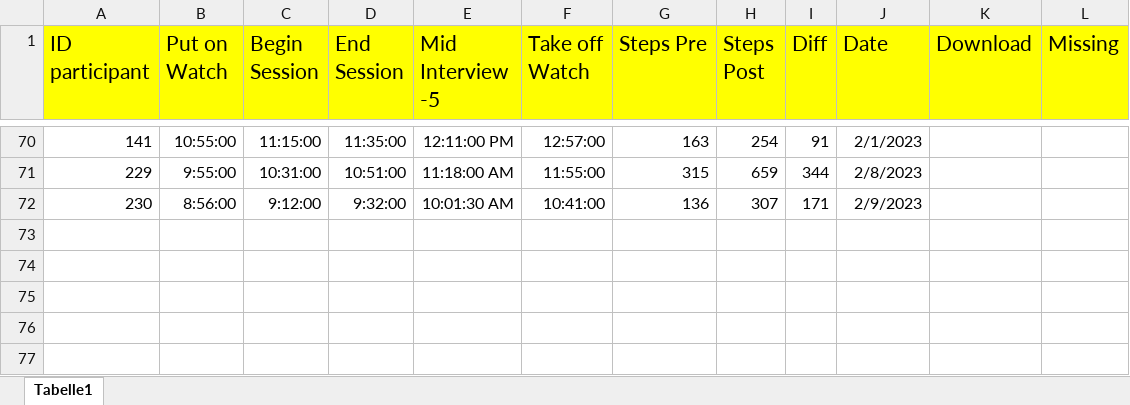
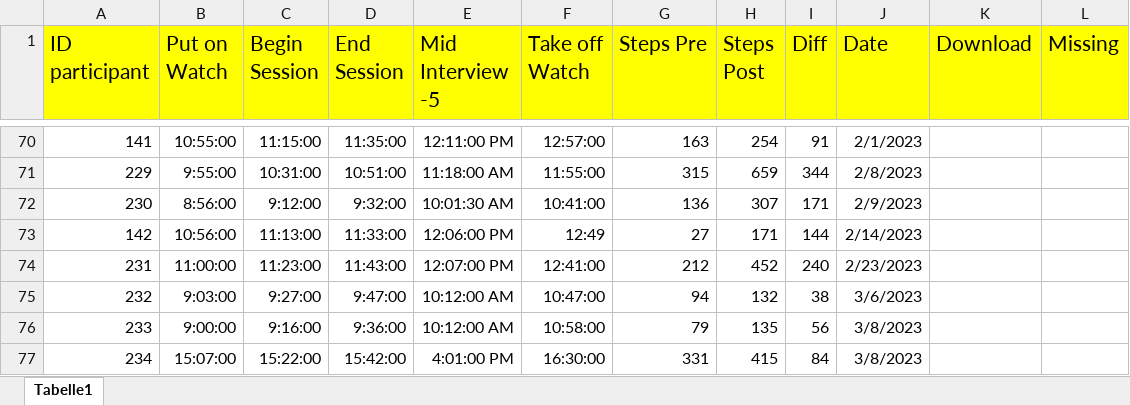
Before and after one commit to MandyKlatt/Mandy-PhD, an Excel workbook: 02_paper/02_study/02_fitbit paper/data/Heart Rate.xlsx, sheet Tabelle1, drawn as a sheet; only a part is shown, gaps mark what is left out; values as stored, in another font and other column widths than the file's, no borders; charts and pictures not drawn; the diff names each change by its address in the sheet, - before the commit and + after, or states it on an @@ line.

Commit message:
fitbit data update

```diff
--- a/02_paper/02_study/02_fitbit paper/data/Heart Rate.xlsx (sheet Tabelle1)
+++ b/02_paper/02_study/02_fitbit paper/data/Heart Rate.xlsx (sheet Tabelle1)
+row 73: 142 | 10:56:00 | 11:13:00 | 11:33:00 | 12:06:00 PM | 12:49 | 27 | 171 | 144 | 2/14/2023
+row 74: 231 | 11:00:00 | 11:23:00 | 11:43:00 | 12:07:00 PM | 12:41:00 | 212 | 452 | 240 | 2/23/2023
+row 75: 232 | 9:03:00 | 9:27:00 | 9:47:00 | 10:12:00 AM | 10:47:00 | 94 | 132 | 38 | 3/6/2023
+row 76: 233 | 9:00:00 | 9:16:00 | 9:36:00 | 10:12:00 AM | 10:58:00 | 79 | 135 | 56 | 3/8/2023
+row 77: 234 | 15:07:00 | 15:22:00 | 15:42:00 | 4:01:00 PM | 16:30:00 | 331 | 415 | 84 | 3/8/2023
```
Also changed, not shown: charts or pictures, 25 other files.
